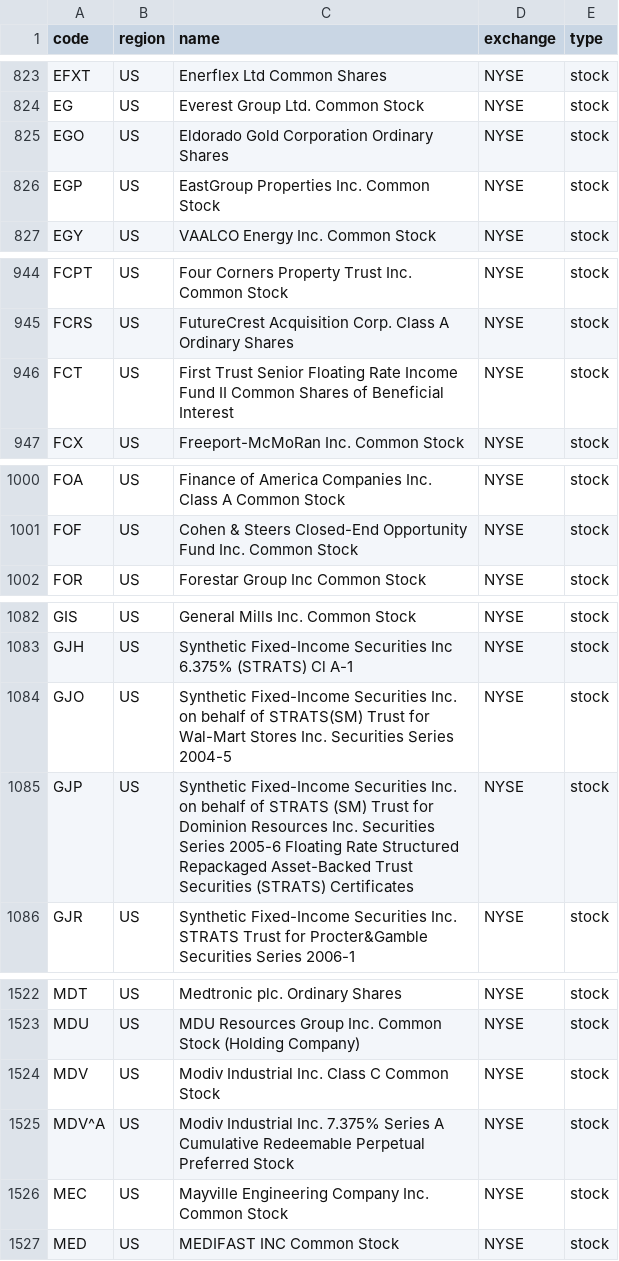
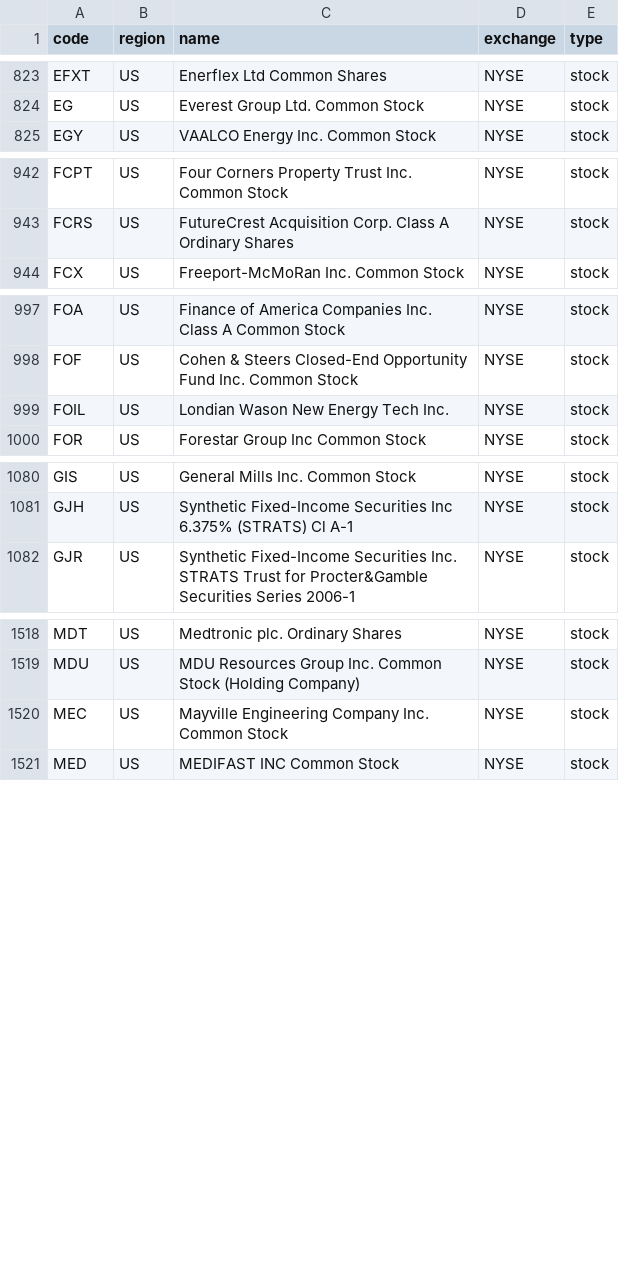
Before and after one commit to irachex/open-stock-data, a CSV file: symbols/NYSE.csv, drawn as a sheet; only a part is shown, gaps mark what is left out; removed rows and columns are numbered as before the commit, all else as after; the diff covers the shown part only; the diff names each change by its address in the sheet, - before the commit and + after, or states it on an @@ line.

```diff
--- a/symbols/NYSE.csv
+++ b/symbols/NYSE.csv
-row 825: EGO | US | Eldorado Gold Corporation Ordinary Shares | NYSE | stock
-row 826: EGP | US | EastGroup Properties Inc. Common Stock | NYSE | stock
-row 946: FCT | US | First Trust Senior Floating Rate Income Fund II Common Shares of Beneficial Interest | NYSE | stock
+row 999: FOIL | US | Londian Wason New Energy Tech Inc. | NYSE | stock
-row 1084: GJO | US | Synthetic Fixed-Income Securities Inc. on behalf of STRATS(SM) Trust for Wal-Mart Stores Inc. Securities Series 2004-5 | NYSE | stock
-row 1085: GJP | US | Synthetic Fixed-Income Securities Inc. on behalf of STRATS (SM) Trust for Dominion Resources Inc. Securities Series 2005-6 Floating Rate Structured Repackaged Asset-Backed Trust Securities (STRATS) Certificates | NYSE | stock
-row 1524: MDV | US | Modiv Industrial Inc. Class C Common Stock | NYSE | stock
-row 1525: MDV^A | US | Modiv Industrial Inc. 7.375% Series A Cumulative Redeemable Perpetual Preferred Stock | NYSE | stock
```
Also changed, not shown: 1 removed row elsewhere in this file, symbols/AMEX.csv, symbols/BSE.csv, 4 other files.
